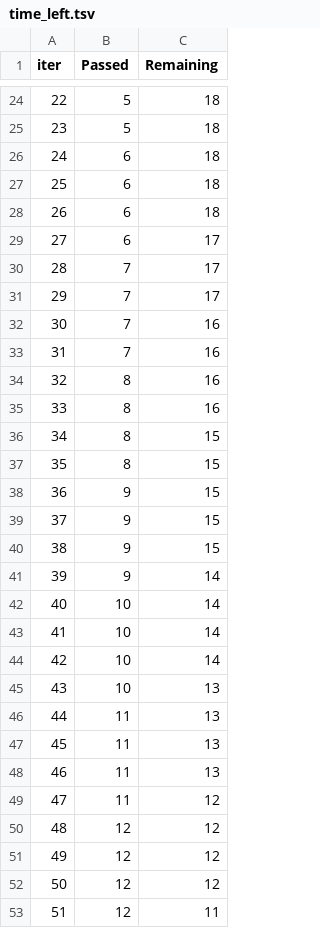
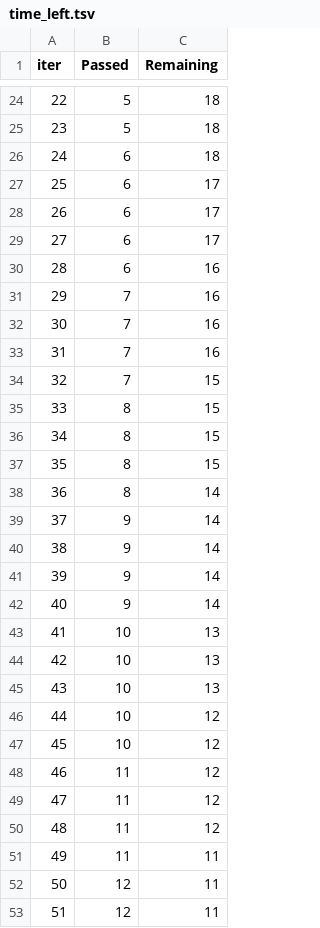
Before and after one commit to AfaqueFarooq/end-to-end-ml-pipeline, a TSV file: catboost_info/time_left.tsv, drawn as a sheet; only a part is shown, gaps mark what is left out; the diff covers the shown part only.

```diff
--- a/catboost_info/time_left.tsv
+++ b/catboost_info/time_left.tsv
@@ -26,28 +26,28 @@ iter	Passed	Remaining
 24	6	18
-25	6	18
-26	6	18
+25	6	17
+26	6	17
 27	6	17
-28	7	17
-29	7	17
+28	6	16
+29	7	16
 30	7	16
 31	7	16
-32	8	16
-33	8	16
+32	7	15
+33	8	15
 34	8	15
 35	8	15
-36	9	15
-37	9	15
-38	9	15
+36	8	14
+37	9	14
+38	9	14
 39	9	14
-40	10	14
-41	10	14
-42	10	14
+40	9	14
+41	10	13
+42	10	13
 43	10	13
-44	11	13
-45	11	13
-46	11	13
+44	10	12
+45	10	12
+46	11	12
 47	11	12
-48	12	12
-49	12	12
-50	12	12
+48	11	12
+49	11	11
+50	12	11
 51	12	11
```
Also changed, not shown: 89 edited cells elsewhere in this file, 8 other files.
